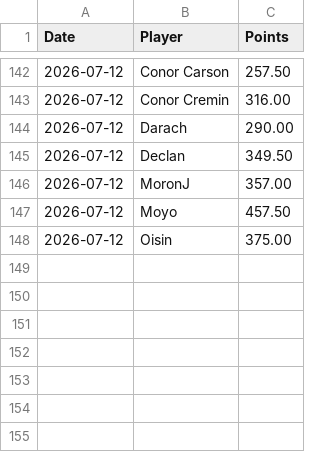
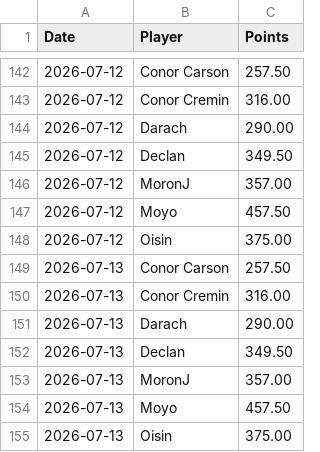
Before and after one commit to oisincarroll296/wc2026-sweepstake-BSC, a CSV file: data/score_history.csv, drawn as a sheet; only a part is shown, gaps mark what is left out.

```diff
--- a/data/score_history.csv
+++ b/data/score_history.csv
@@ -148 +148,8 @@ Date,Player,Points
 2026-07-12,Oisin,375.00
+2026-07-13,Conor Carson,257.50
+2026-07-13,Conor Cremin,316.00
+2026-07-13,Darach,290.00
+2026-07-13,Declan,349.50
+2026-07-13,MoronJ,357.00
+2026-07-13,Moyo,457.50
+2026-07-13,Oisin,375.00
```
